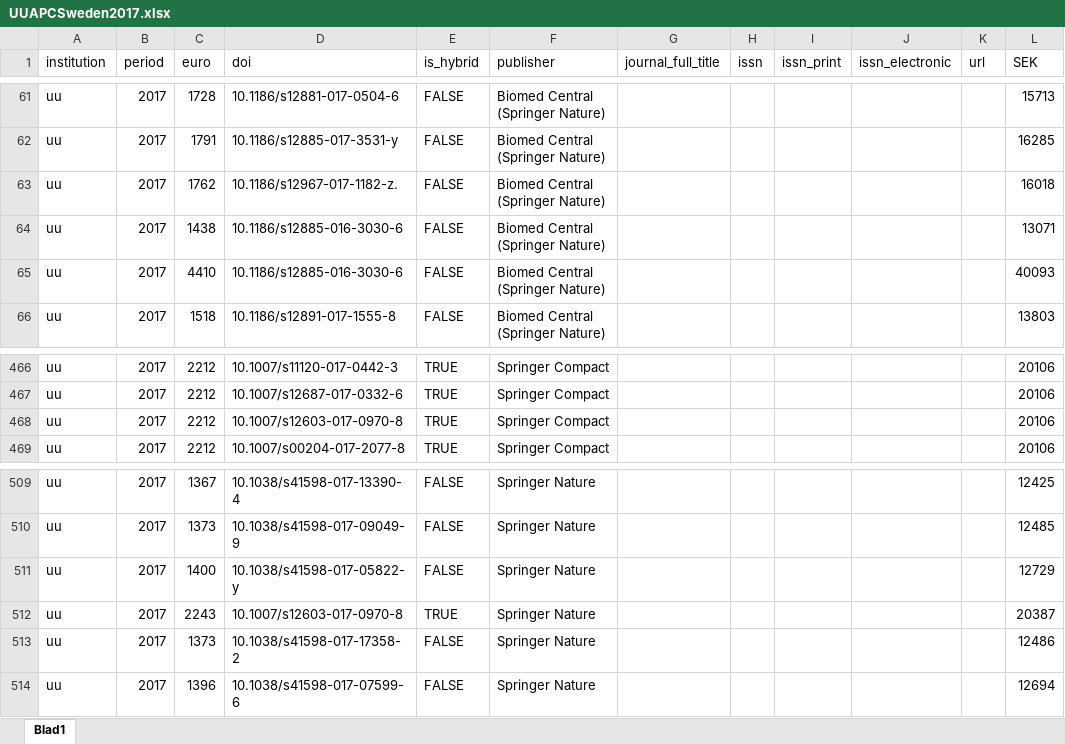
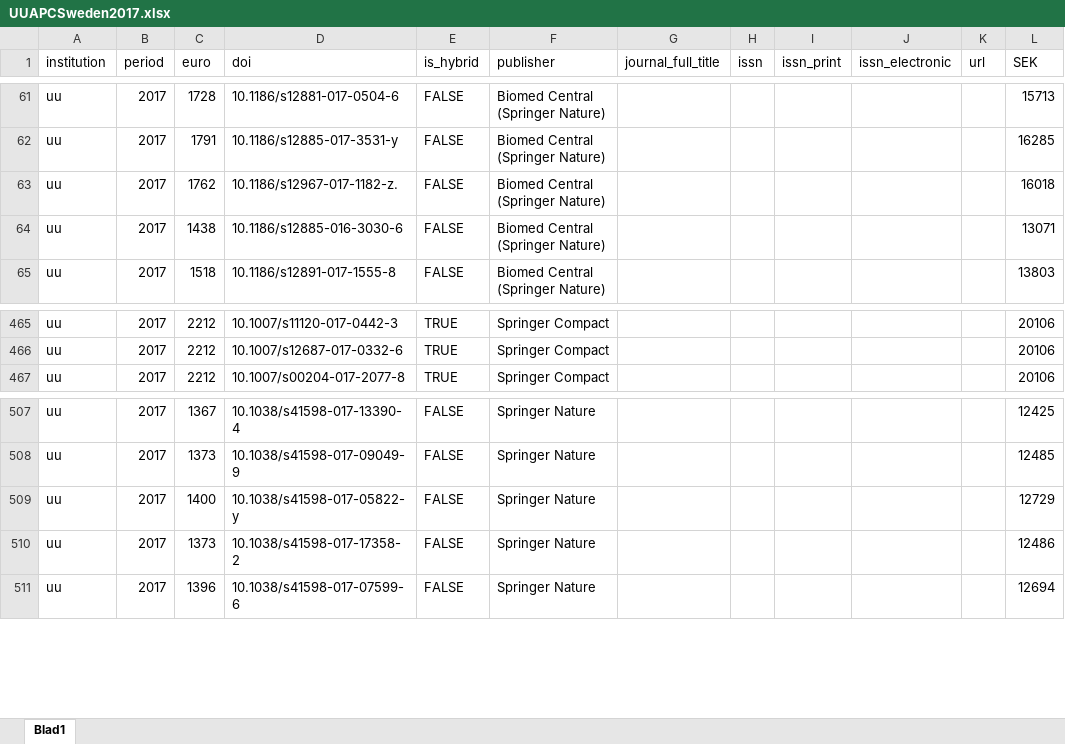
Before and after one commit to Kungbib/openapc-se, an Excel workbook: data/uu/original_data/UUAPCSweden2017.xlsx, sheet Blad1, drawn as a sheet; only a part is shown, gaps mark what is left out; values as stored, in another font and other column widths than the file's, no borders; conditional formats and table styles not drawn; the diff names each change by its address in the sheet, - before the commit and + after, or states it on an @@ line.

Commit message:
removed duplicates uu data

```diff
--- a/data/uu/original_data/UUAPCSweden2017.xlsx (sheet Blad1)
+++ b/data/uu/original_data/UUAPCSweden2017.xlsx (sheet Blad1)
-row 65: uu | 2017 | 4410 | 10.1186/s12885-016-3030-6 | FALSE | Biomed Central (Springer Nature) |  |  |  |  |  | 40093
-row 468: uu | 2017 | 2212 | 10.1007/s12603-017-0970-8 | TRUE | Springer Compact |  |  |  |  |  | 20106
-row 512: uu | 2017 | 2243 | 10.1007/s12603-017-0970-8 | TRUE | Springer Nature |  |  |  |  |  | 20387
```
Also changed, not shown: formulas that keep their value, 2 other files.
